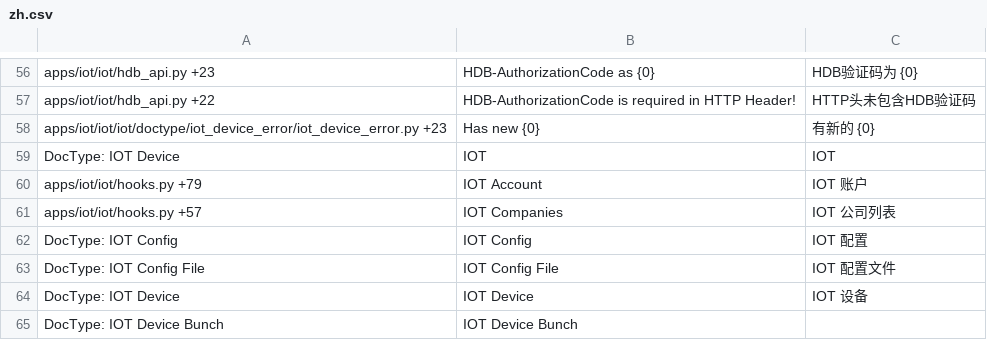
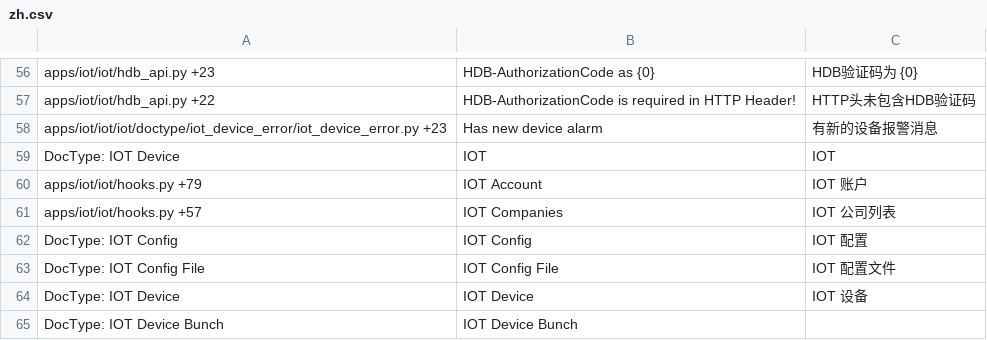
Before and after one commit to srdgame/frappe_iot, a CSV file: iot/translations/zh.csv, drawn as a sheet; only a part is shown, gaps mark what is left out; removed rows and columns are numbered as before the commit, all else as after; the diff names each change by its address in the sheet, - before the commit and + after, or states it on an @@ line.

Commit message:
Update device error WeChat message data

```diff
--- a/iot/translations/zh.csv
+++ b/iot/translations/zh.csv
-row 58: apps/iot/iot/iot/doctype/iot_device_error/iot_device_error.py +23 | Has new {0} | 有新的 {0}
+row 58: apps/iot/iot/iot/doctype/iot_device_error/iot_device_error.py +23 | Has new device alarm | 有新的设备报警消息
```
Also changed, not shown: iot/translations/en-US.csv, 1 other file.
